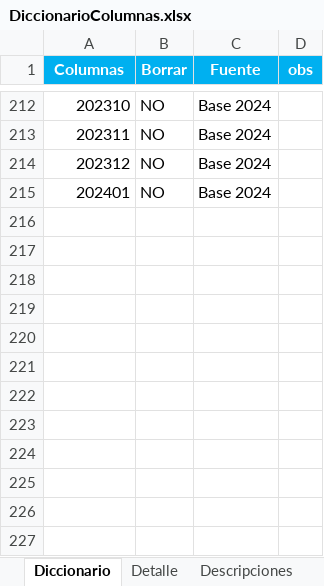
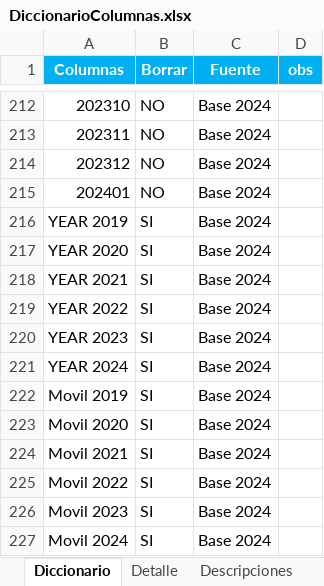
Before and after one commit to GARF1094/PDG_1, an Excel workbook: DiccionarioColumnas.xlsx, sheet Diccionario, drawn as a sheet; only a part is shown, gaps mark what is left out; values as stored, in another font and other column widths than the file's, no borders; the diff names each change by its address in the sheet, - before the commit and + after, or states it on an @@ line.

Commit message:
Add files via upload

```diff
--- a/DiccionarioColumnas.xlsx (sheet Diccionario)
+++ b/DiccionarioColumnas.xlsx (sheet Diccionario)
+row 216: YEAR 2019 | SI | Base 2024
+row 217: YEAR 2020 | SI | Base 2024
+row 218: YEAR 2021 | SI | Base 2024
+row 219: YEAR 2022 | SI | Base 2024
+row 220: YEAR 2023 | SI | Base 2024
+row 221: YEAR 2024 | SI | Base 2024
+row 222: Movil 2019 | SI | Base 2024
+row 223: Movil 2020 | SI | Base 2024
+row 224: Movil 2021 | SI | Base 2024
+row 225: Movil 2022 | SI | Base 2024
+row 226: Movil 2023 | SI | Base 2024
+row 227: Movil 2024 | SI | Base 2024
```
